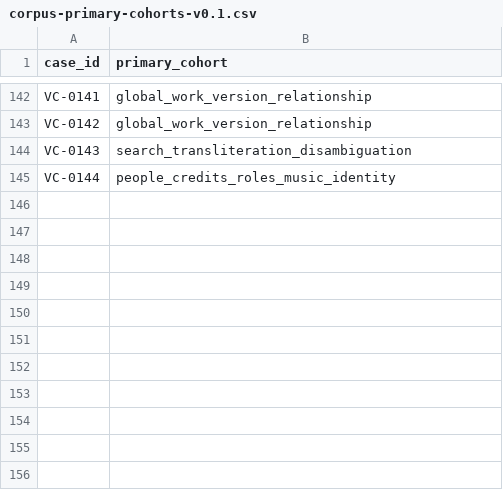
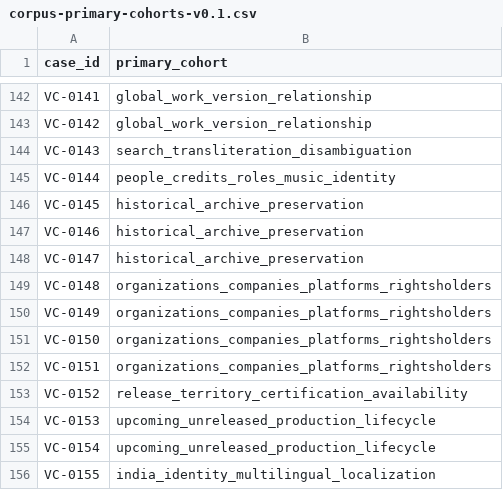
Before and after one commit to rayadinaveen98-ship-it/cinema-and-series, a CSV file: validation/corpus-primary-cohorts-v0.1.csv, drawn as a sheet; only a part is shown, gaps mark what is left out; the diff names each change by its address in the sheet, - before the commit and + after, or states it on an @@ line.

Commit message:
test: classify VC-0145 through VC-0155 primary cohorts

```diff
--- a/validation/corpus-primary-cohorts-v0.1.csv
+++ b/validation/corpus-primary-cohorts-v0.1.csv
+row 146: VC-0145 | historical_archive_preservation
+row 147: VC-0146 | historical_archive_preservation
+row 148: VC-0147 | historical_archive_preservation
+row 149: VC-0148 | organizations_companies_platforms_rightsholders
+row 150: VC-0149 | organizations_companies_platforms_rightsholders
+row 151: VC-0150 | organizations_companies_platforms_rightsholders
+row 152: VC-0151 | organizations_companies_platforms_rightsholders
+row 153: VC-0152 | release_territory_certification_availability
+row 154: VC-0153 | upcoming_unreleased_production_lifecycle
+row 155: VC-0154 | upcoming_unreleased_production_lifecycle
+row 156: VC-0155 | india_identity_multilingual_localization
```
